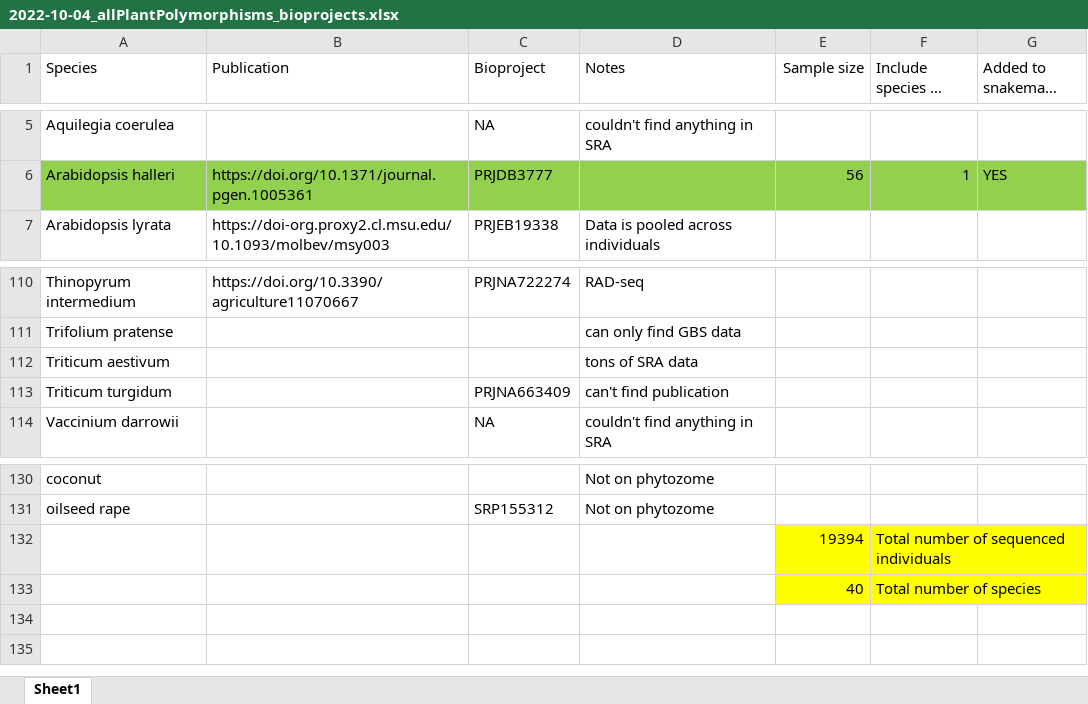
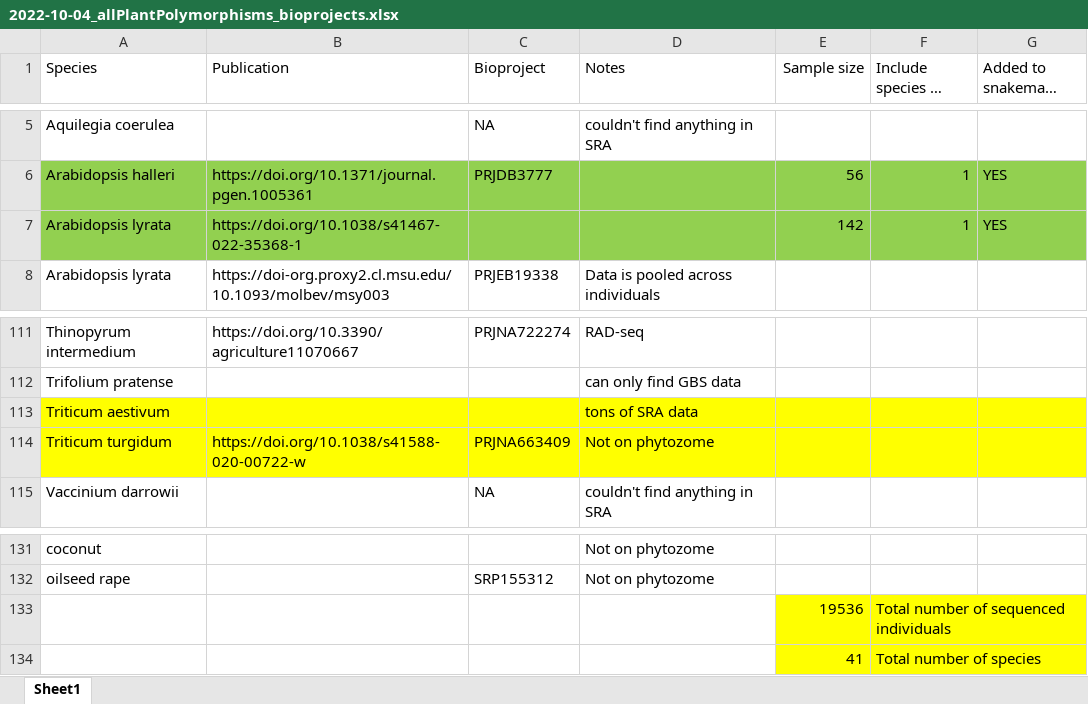
Before and after one commit to milesroberts-123/tajimasDacrossSpecies, an Excel workbook: doc/2022-10-04_allPlantPolymorphisms_bioprojects.xlsx, sheet Sheet1, drawn as a sheet; only a part is shown, gaps mark what is left out; long unchanged cells end in …; values as stored, in another font and other column widths than the file's, no borders; addresses are those after the commit; the diff names each change by its address in the sheet, - before the commit and + after, or states it on an @@ line.

```diff
--- a/doc/2022-10-04_allPlantPolymorphisms_bioprojects.xlsx (sheet Sheet1)
+++ b/doc/2022-10-04_allPlantPolymorphisms_bioprojects.xlsx (sheet Sheet1)
+row 7: Arabidopsis lyrata | https://doi.org/10.1038/s41467-022-35368-1 |  |  | 142 | 1 | YES
-A113:G114 fill: none
+A113:G114 fill: #FFFF00
-B114 (Publication): (empty)
+B114 (Publication): https://doi.org/10.1038/s41588-020-00722-w
-D114 (Notes): can't find publication
+D114 (Notes): Not on phytozome
-E133 (Sample size): 19394
+E133 (Sample size): 19536
-E134 (Sample size): 40
+E134 (Sample size): 41
```
Also changed, not shown: 16 other files.
